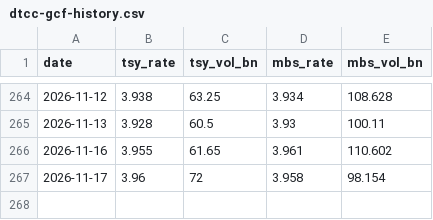
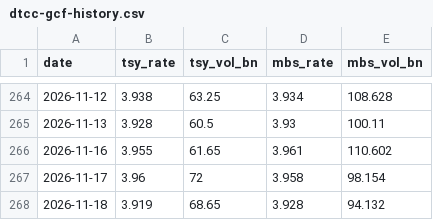
Before and after one commit to DrNas/funding-markets-monitor, a CSV file: data/dtcc-gcf-history.csv, drawn as a sheet; only a part is shown, gaps mark what is left out.

```diff
--- a/data/dtcc-gcf-history.csv
+++ b/data/dtcc-gcf-history.csv
@@ -267 +267,2 @@ date,tsy_rate,tsy_vol_bn,mbs_rate,mbs_vol_bn
 2026-11-17,3.96,72,3.958,98.154
+2026-11-18,3.919,68.65,3.928,94.132
```
